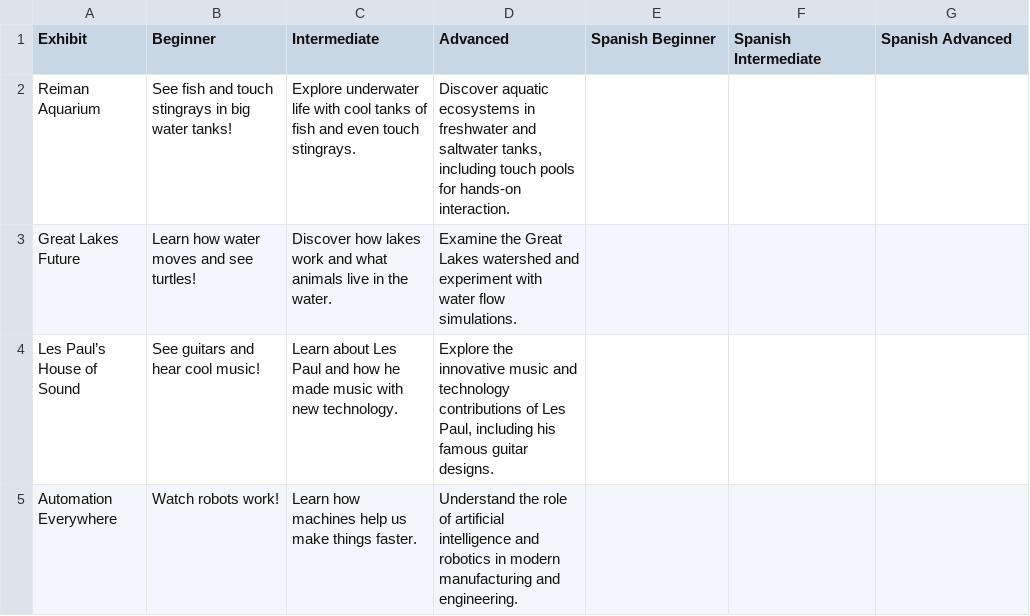
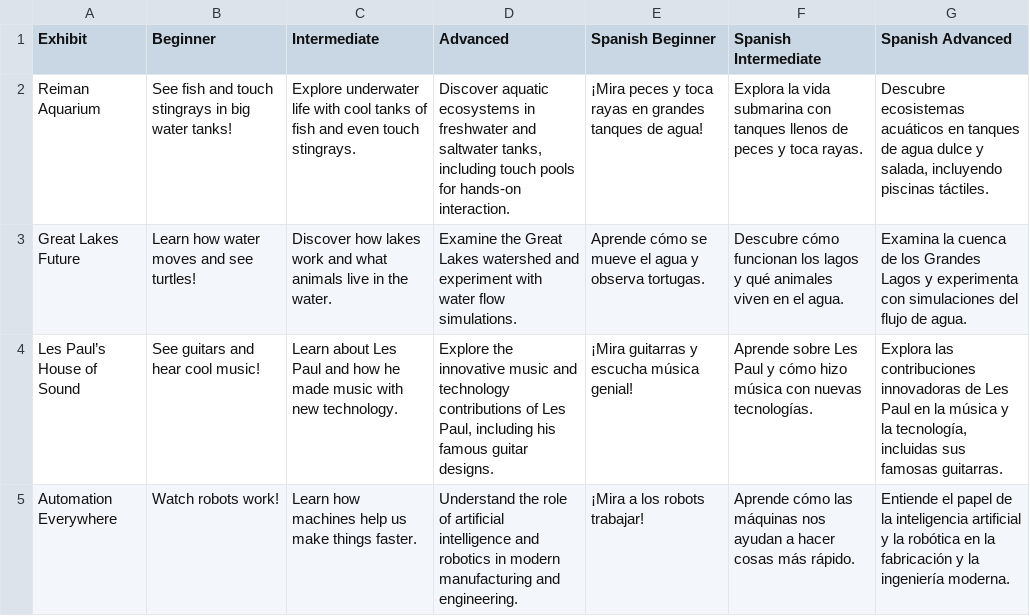
Before and after one commit to sydneybalboni/dw-smart-pages, a CSV file: backend/data/exhibits.csv, drawn as a sheet; the diff names each change by its address in the sheet, - before the commit and + after, or states it on an @@ line.

```diff
--- a/backend/data/exhibits.csv
+++ b/backend/data/exhibits.csv
-E2 (Spanish Beginner): (empty)
+E2 (Spanish Beginner): ¡Mira peces y toca rayas en grandes tanques de agua!
-F2 (Spanish Intermediate): (empty)
+F2 (Spanish Intermediate): Explora la vida submarina con tanques llenos de peces y toca rayas.
-G2 (Spanish Advanced): (empty)
+G2 (Spanish Advanced): Descubre ecosistemas acuáticos en tanques de agua dulce y salada, incluyendo piscinas táctiles.
-E3 (Spanish Beginner): (empty)
+E3 (Spanish Beginner): Aprende cómo se mueve el agua y observa tortugas.
-F3 (Spanish Intermediate): (empty)
+F3 (Spanish Intermediate): Descubre cómo funcionan los lagos y qué animales viven en el agua.
-G3 (Spanish Advanced): (empty)
+G3 (Spanish Advanced): Examina la cuenca de los Grandes Lagos y experimenta con simulaciones del flujo de agua.
-E4 (Spanish Beginner): (empty)
+E4 (Spanish Beginner): ¡Mira guitarras y escucha música genial!
-F4 (Spanish Intermediate): (empty)
+F4 (Spanish Intermediate): Aprende sobre Les Paul y cómo hizo música con nuevas tecnologías.
-G4 (Spanish Advanced): (empty)
+G4 (Spanish Advanced): Explora las contribuciones innovadoras de Les Paul en la música y la tecnología, incluidas sus famosas guitarras.
-E5 (Spanish Beginner): (empty)
+E5 (Spanish Beginner): ¡Mira a los robots trabajar!
-F5 (Spanish Intermediate): (empty)
+F5 (Spanish Intermediate): Aprende cómo las máquinas nos ayudan a hacer cosas más rápido.
-G5 (Spanish Advanced): (empty)
+G5 (Spanish Advanced): Entiende el papel de la inteligencia artificial y la robótica en la fabricación y la ingeniería moderna.
```
Also changed, not shown: 2 other files.
